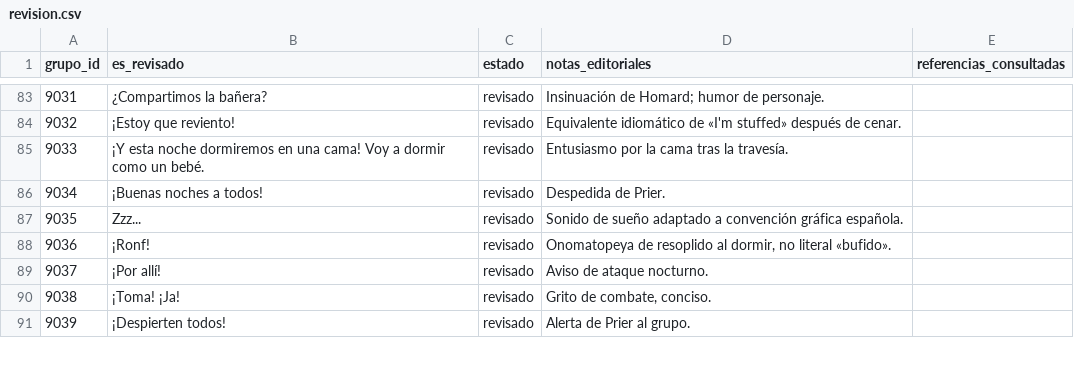
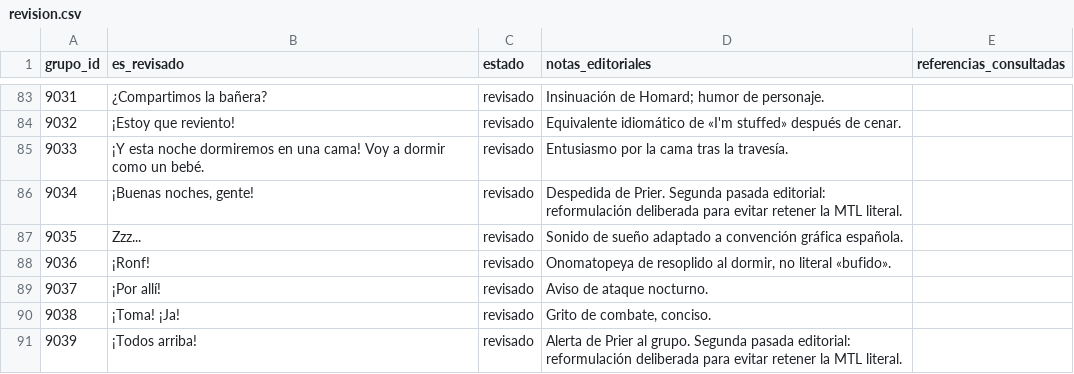
Before and after one commit to ARivas3008/la-pucelle-ragnarok-localizacion, a CSV file: corpus/09/revision.csv, drawn as a sheet; only a part is shown, gaps mark what is left out; the diff covers the shown part only.

Commit message:
localizacion(corpus-09): segunda lectura, consistencia y retención de MTL 9000-9149

```diff
--- a/corpus/09/revision.csv
+++ b/corpus/09/revision.csv
@@ -85,3 +85,3 @@
 9033,¡Y esta noche dormiremos en una cama! Voy a dormir como un bebé.,revisado,Entusiasmo por la cama tras la travesía.,
-9034,¡Buenas noches a todos!,revisado,Despedida de Prier.,
+9034,"¡Buenas noches, gente!",revisado,Despedida de Prier. Segunda pasada editorial: reformulación deliberada para evitar retener la MTL literal.,
 9035,Zzz...,revisado,Sonido de sueño adaptado a convención gráfica española.,
@@ -90,2 +90,2 @@
 9038,¡Toma! ¡Ja!,revisado,"Grito de combate, conciso.",
-9039,¡Despierten todos!,revisado,Alerta de Prier al grupo.,
+9039,¡Todos arriba!,revisado,Alerta de Prier al grupo. Segunda pasada editorial: reformulación deliberada para evitar retener la MTL literal.,
```
Also changed, not shown: 50 edited cells elsewhere in this file.
